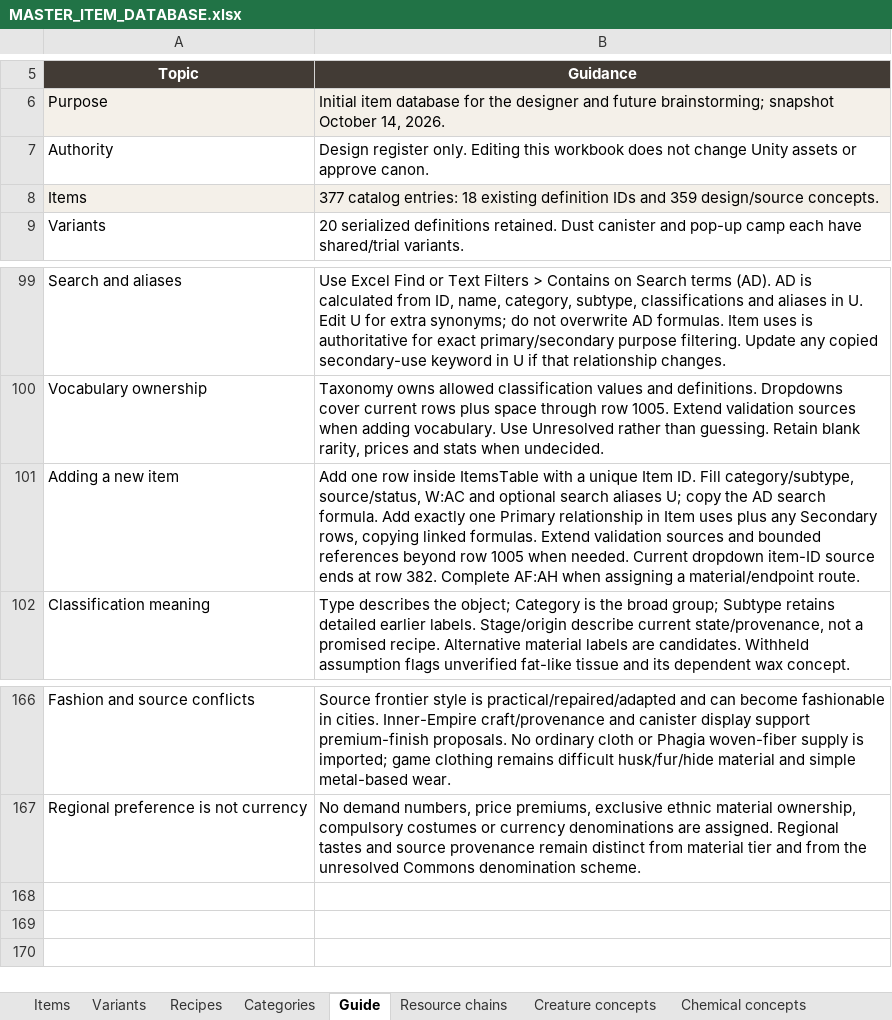
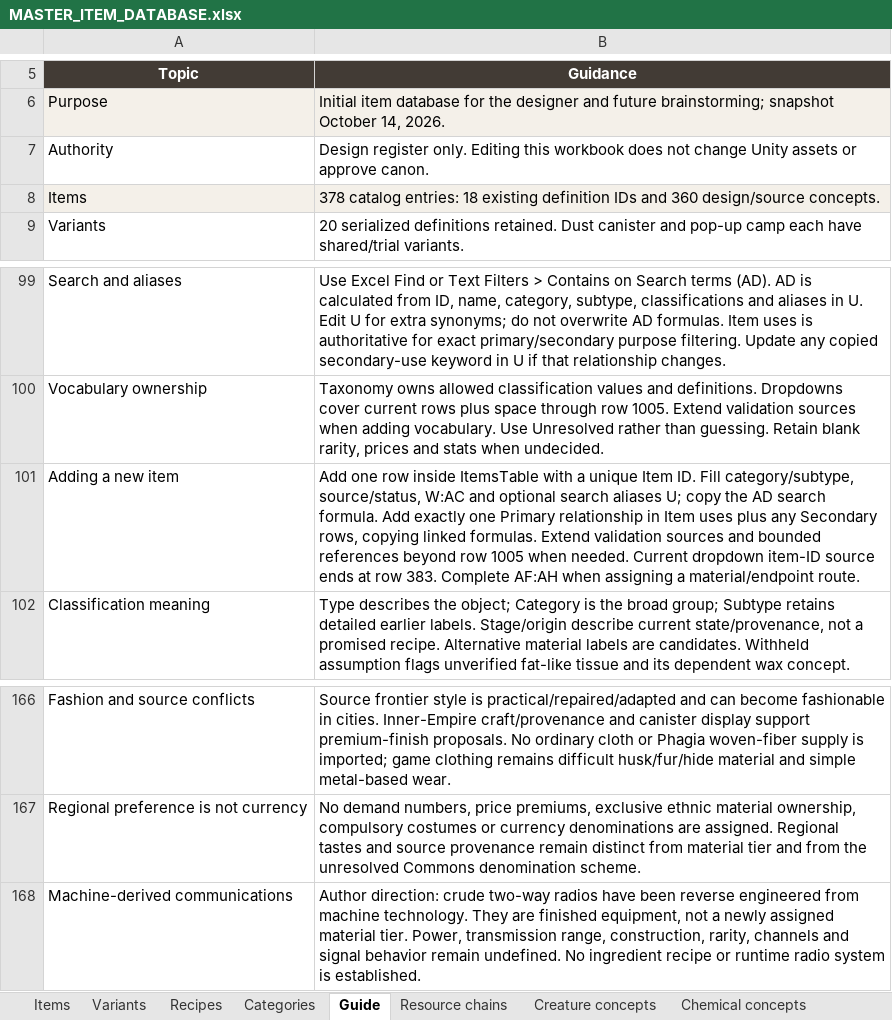
Before and after one commit to sleepyseamonster/Booter-BigARM, an Excel workbook: Docs/Design/Items/MASTER_ITEM_DATABASE.xlsx, sheet Guide, drawn as a sheet; only a part is shown, gaps mark what is left out; values as stored, in another font and other column widths than the file's, no borders; table styles not drawn; the diff names each change by its address in the sheet, - before the commit and + after, or states it on an @@ line.

Commit message:
docs: record machine-derived two-way radio lore and item

```diff
--- a/Docs/Design/Items/MASTER_ITEM_DATABASE.xlsx (sheet Guide)
+++ b/Docs/Design/Items/MASTER_ITEM_DATABASE.xlsx (sheet Guide)
-B8 (Guidance): 377 catalog entries: 18 existing definition IDs and 359 design/source concepts.
+B8 (Guidance): 378 catalog entries: 18 existing definition IDs and 360 design/source concepts.
-B101 (Guidance): …at row 382. Complete AF:AH…
+B101 (Guidance): …at row 383. Complete AF:AH…
+row 168: Machine-derived communications | Author direction: crude two-way radios have been reverse engineered from machine technology. They are finished equipment, not a newly assigned material tier. Power, transmission range, construction, rarity, channels and signal behavior remain undefined. No ingredient recipe or runtime radio system is established.
```
Also changed, not shown: sheet Items, sheet Item uses, sheet Taxonomy, sheet Categories, 2 other files.
